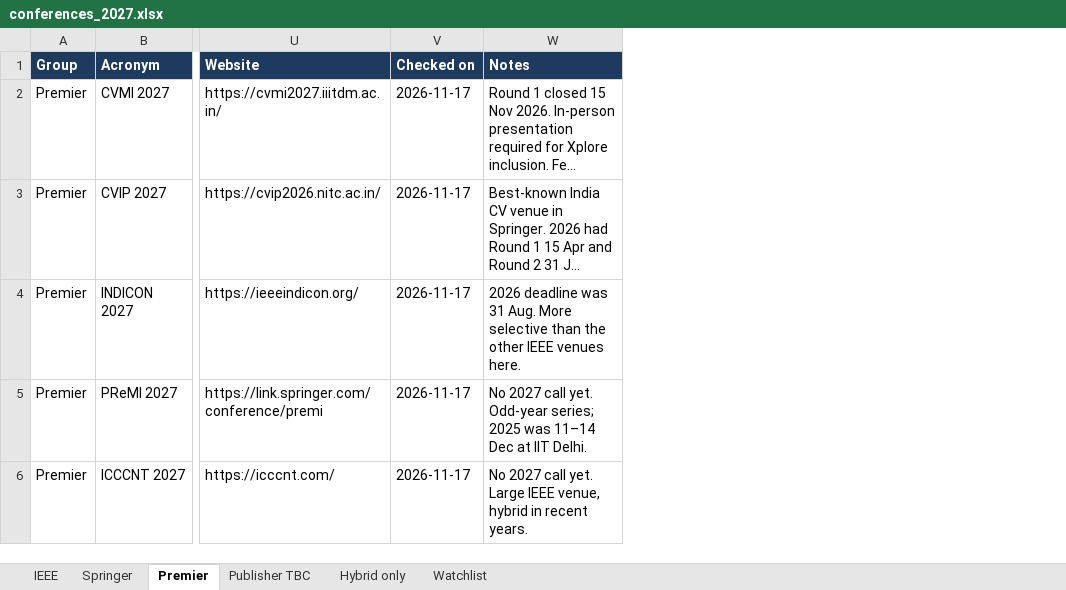
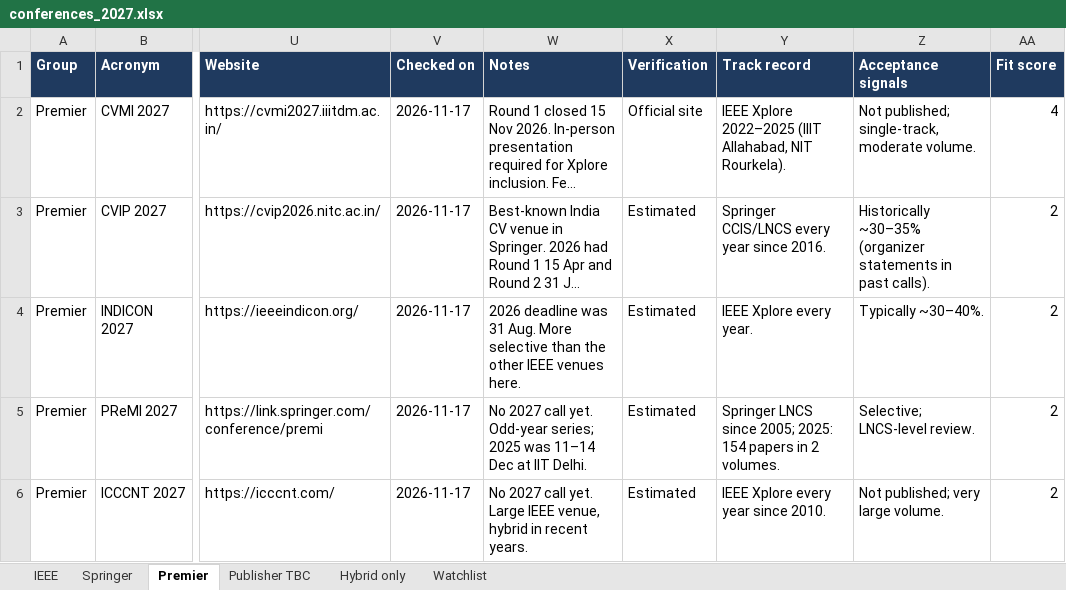
Before and after one commit to Codewithsayanjib/conferences-2027, an Excel workbook: conferences_2027.xlsx, sheet Premier, drawn as a sheet; only a part is shown, gaps mark what is left out; long unchanged cells end in …; values as stored, in another font and other column widths than the file's, no borders; the diff names each change by its address in the sheet, - before the commit and + after, or states it on an @@ line.

```diff
--- a/conferences_2027.xlsx (sheet Premier)
+++ b/conferences_2027.xlsx (sheet Premier)
+column X (Verification), rows 2-6: Official site | Estimated | Estimated | Estimated | Estimated
+column Y (Track record), rows 2-6: IEEE Xplore 2022–2025 (IIIT Allahabad, NIT Rourkela). | Springer CCIS/LNCS every year since 2016. | IEEE Xplore every year. | Springer LNCS since 2005; 2025: 154 papers in 2 volumes. | IEEE Xplore every year since 2010.
+column Z (Acceptance signals), rows 2-6: Not published; single-track, moderate volume. | Historically ~30–35% (organizer statements in past calls). | Typically ~30–40%. | Selective; LNCS-level review. | Not published; very large volume.
+column AA (Fit score), rows 2-6: 4 | 2 | 2 | 2 | 2
```
Also changed, not shown: sheet Watchlist, sheet IEEE, sheet Hybrid only, sheet Publisher TBC, sheet Springer, 11 other files.
